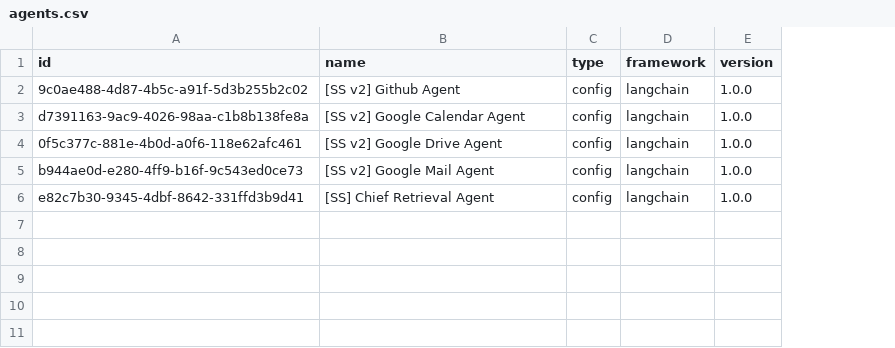
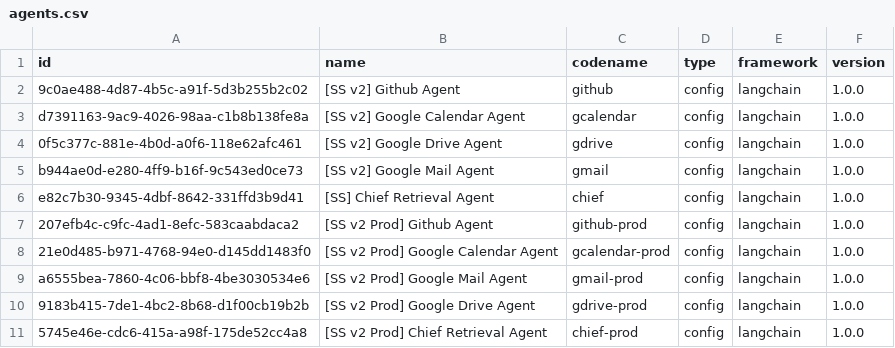
Before and after one commit to michaellhans-glair/aip-sdk-script, a CSV file: data/agents.csv, drawn as a sheet; the diff names each change by its address in the sheet, - before the commit and + after, or states it on an @@ line.

Commit message:
feat(AIP): Refactor Agents & TC Files and Create / Delete Agent Script #4

```diff
--- a/data/agents.csv
+++ b/data/agents.csv
+column C (codename), rows 2-6: github | gcalendar | gdrive | gmail | chief
+row 7: 207efb4c-c9fc-4ad1-8efc-583caabdaca2 | [SS v2 Prod] Github Agent | github-prod | config | langchain | 1.0.0
+row 8: 21e0d485-b971-4768-94e0-d145dd1483f0 | [SS v2 Prod] Google Calendar Agent | gcalendar-prod | config | langchain | 1.0.0
+row 9: a6555bea-7860-4c06-bbf8-4be3030534e6 | [SS v2 Prod] Google Mail Agent | gmail-prod | config | langchain | 1.0.0
+row 10: 9183b415-7de1-4bc2-8b68-d1f00cb19b2b | [SS v2 Prod] Google Drive Agent | gdrive-prod | config | langchain | 1.0.0
+row 11: 5745e46e-cdc6-415a-a98f-175de52cc4a8 | [SS v2 Prod] Chief Retrieval Agent | chief-prod | config | langchain | 1.0.0
```
Also changed, not shown: data/test_cases.csv, 8 other files.
